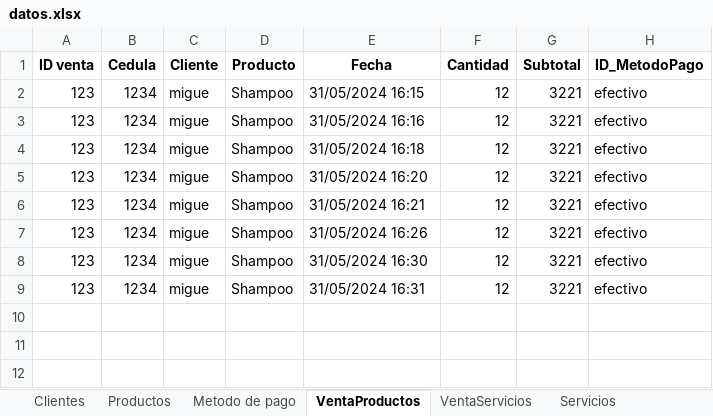
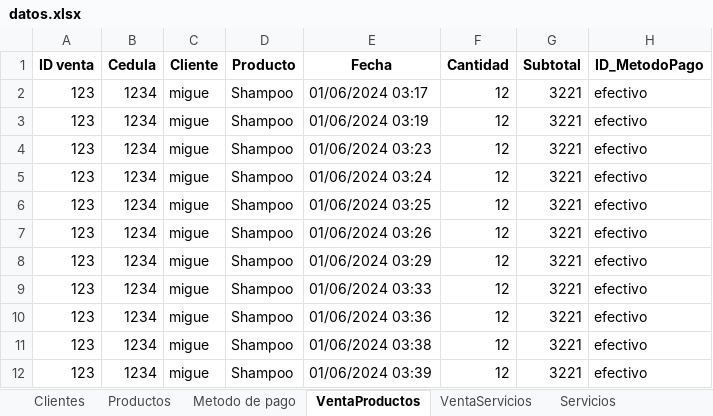
Before and after one commit to C-Sebastian-M/GLAM_MAKEUP_STORE, an Excel workbook: datos.xlsx, sheet VentaProductos, drawn as a sheet; values as stored, in another font and other column widths than the file's, no borders; addresses are those after the commit; the diff names each change by its address in the sheet, - before the commit and + after, or states it on an @@ line.

```diff
--- a/datos.xlsx (sheet VentaProductos)
+++ b/datos.xlsx (sheet VentaProductos)
-E2 (Fecha): 31/05/2024 16:15
+E2 (Fecha): 01/06/2024 03:17
-E3 (Fecha): 31/05/2024 16:16
+E3 (Fecha): 01/06/2024 03:19
-E4 (Fecha): 31/05/2024 16:18
+E4 (Fecha): 01/06/2024 03:23
-E5 (Fecha): 31/05/2024 16:20
+E5 (Fecha): 01/06/2024 03:24
-E6 (Fecha): 31/05/2024 16:21
+E6 (Fecha): 01/06/2024 03:25
-E7 (Fecha): 31/05/2024 16:26
+E7 (Fecha): 01/06/2024 03:26
+row 8: 123 | 1234 | migue | Shampoo | 01/06/2024 03:29 | 12 | 3221 | efectivo
-E9 (Fecha): 31/05/2024 16:30
+E9 (Fecha): 01/06/2024 03:33
-E10 (Fecha): 31/05/2024 16:31
+E10 (Fecha): 01/06/2024 03:36
+row 11: 123 | 1234 | migue | Shampoo | 01/06/2024 03:38 | 12 | 3221 | efectivo
+row 12: 123 | 1234 | migue | Shampoo | 01/06/2024 03:39 | 12 | 3221 | efectivo
```
Also changed, not shown: sheet Productos, sheet Facturas, sheet ReservasServicios, sheet Clientes, sheet Usuarios, 10 other files.
